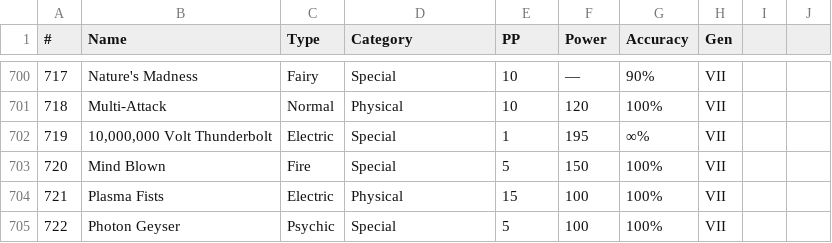
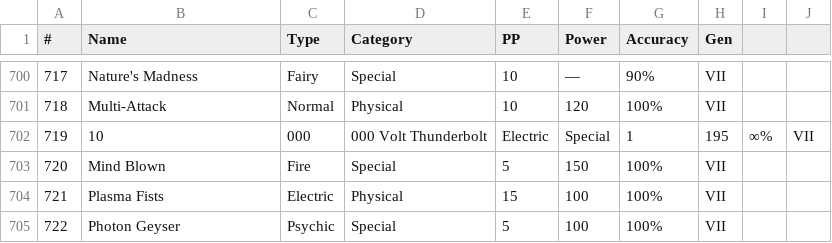
Before and after one commit to HolidayOugi/Showdown-Shower, a CSV file: input/moves.csv, drawn as a sheet; only a part is shown, gaps mark what is left out; the diff covers the shown part only.

```diff
--- a/input/moves.csv
+++ b/input/moves.csv
@@ -701,3 +701,3 @@
 718,Multi-Attack,Normal,Physical,10,120,100%,VII
-719,"10,000,000 Volt Thunderbolt",Electric,Special,1,195,∞%,VII
+719,10,000,000 Volt Thunderbolt,Electric,Special,1,195,∞%,VII
 720,Mind Blown,Fire,Special,5,150,100%,VII
```
Also changed, not shown: 33 added rows elsewhere in this file.
